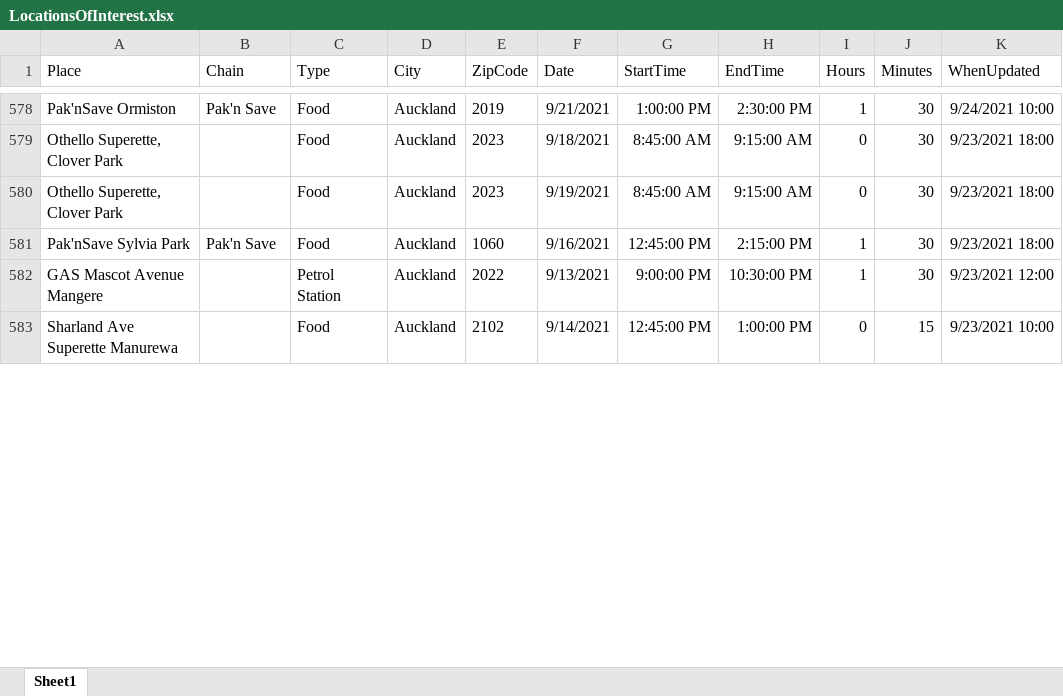
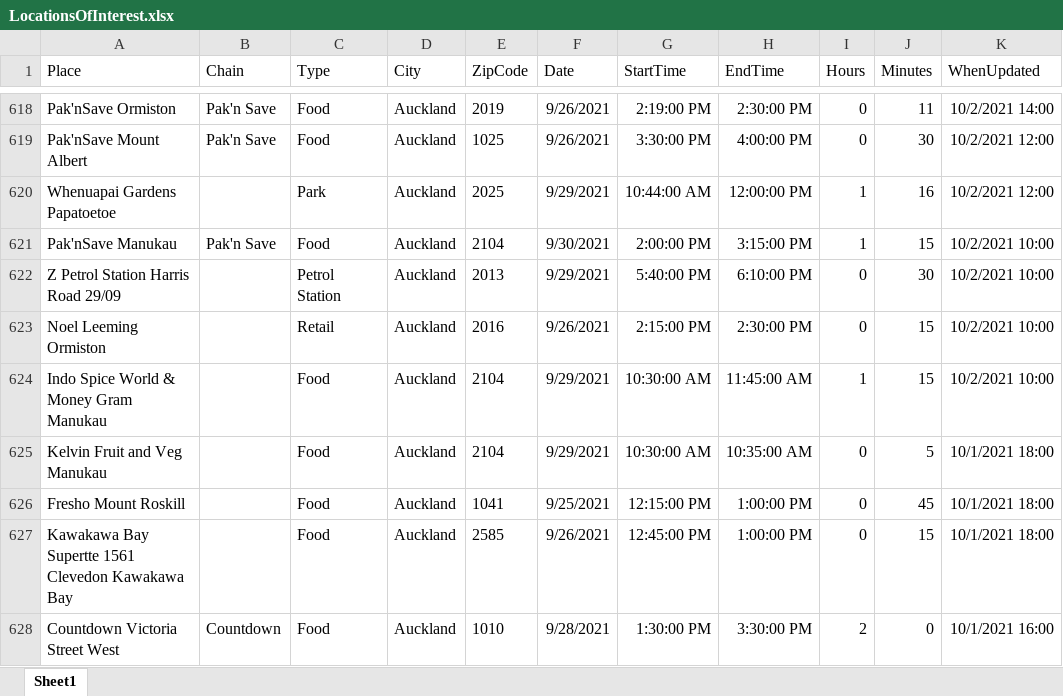
Before and after one commit to nzigel/LOINZ, an Excel workbook: LocationsOfInterest.xlsx, sheet Sheet1, drawn as a sheet; only a part is shown, gaps mark what is left out; values as stored, in another font and other column widths than the file's, no borders; table styles not drawn; addresses are those after the commit; the diff covers the shown part only; the diff names each change by its address in the sheet, - before the commit and + after, or states it on an @@ line.

```diff
--- a/LocationsOfInterest.xlsx (sheet Sheet1)
+++ b/LocationsOfInterest.xlsx (sheet Sheet1)
-F618 (Date): 9/21/2021
+F618 (Date): 9/26/2021
-G618 (StartTime): 1:00:00 PM
+G618 (StartTime): 2:19:00 PM
-I618 (Hours): 1
+I618 (Hours): 0
-J618 (Minutes): 30
+J618 (Minutes): 11
-K618 (WhenUpdated): 9/24/2021 10:00
+K618 (WhenUpdated): 10/2/2021 14:00
-A619 (Place): Othello Superette, Clover Park
+A619 (Place): Pak'nSave Mount Albert
-B619 (Chain): (empty)
+B619 (Chain): Pak'n Save
-E619 (ZipCode): 2023
+E619 (ZipCode): 1025
-F619 (Date): 9/18/2021
+F619 (Date): 9/26/2021
-G619 (StartTime): 8:45:00 AM
+G619 (StartTime): 3:30:00 PM
-H619 (EndTime): 9:15:00 AM
+H619 (EndTime): 4:00:00 PM
-K619 (WhenUpdated): 9/23/2021 18:00
+K619 (WhenUpdated): 10/2/2021 12:00
@@ row 580 moved to row 31: Othello Superette, Clover Park @@
+row 620: Whenuapai Gardens Papatoetoe |  | Park | Auckland | 2025 | 9/29/2021 | 10:44:00 AM | 12:00:00 PM | 1 | 16 | 10/2/2021 12:00
-A621 (Place): Pak'nSave Sylvia Park
+A621 (Place): Pak'nSave Manukau
-E621 (ZipCode): 1060
+E621 (ZipCode): 2104
-F621 (Date): 9/16/2021
+F621 (Date): 9/30/2021
-G621 (StartTime): 12:45:00 PM
+G621 (StartTime): 2:00:00 PM
-H621 (EndTime): 2:15:00 PM
+H621 (EndTime): 3:15:00 PM
-J621 (Minutes): 30
+J621 (Minutes): 15
-K621 (WhenUpdated): 9/23/2021 18:00
+K621 (WhenUpdated): 10/2/2021 10:00
@@ row 582 moved to row 33: GAS Mascot Avenue Mangere @@
+row 622: Z Petrol Station Harris Road 29/09 |  | Petrol Station | Auckland | 2013 | 9/29/2021 | 5:40:00 PM | 6:10:00 PM | 0 | 30 | 10/2/2021 10:00
+row 623: Noel Leeming Ormiston |  | Retail | Auckland | 2016 | 9/26/2021 | 2:15:00 PM | 2:30:00 PM | 0 | 15 | 10/2/2021 10:00
+row 624: Indo Spice World & Money Gram Manukau |  | Food | Auckland | 2104 | 9/29/2021 | 10:30:00 AM | 11:45:00 AM | 1 | 15 | 10/2/2021 10:00
+row 625: Kelvin Fruit and Veg Manukau |  | Food | Auckland | 2104 | 9/29/2021 | 10:30:00 AM | 10:35:00 AM | 0 | 5 | 10/1/2021 18:00
+row 626: Fresho Mount Roskill |  | Food | Auckland | 1041 | 9/25/2021 | 12:15:00 PM | 1:00:00 PM | 0 | 45 | 10/1/2021 18:00
-A627 (Place): Sharland Ave Superette Manurewa
+A627 (Place): Kawakawa Bay Supertte 1561 Clevedon Kawakawa Bay
-E627 (ZipCode): 2102
+E627 (ZipCode): 2585
-F627 (Date): 9/14/2021
+F627 (Date): 9/26/2021
-K627 (WhenUpdated): 9/23/2021 10:00
+K627 (WhenUpdated): 10/1/2021 18:00
+row 628: Countdown Victoria Street West | Countdown | Food | Auckland | 1010 | 9/28/2021 | 1:30:00 PM | 3:30:00 PM | 2 | 0 | 10/1/2021 16:00
```
Also changed, not shown: 51 added rows, 34 moved rows and 70 edited cells elsewhere in this sheet, 1 other file.
